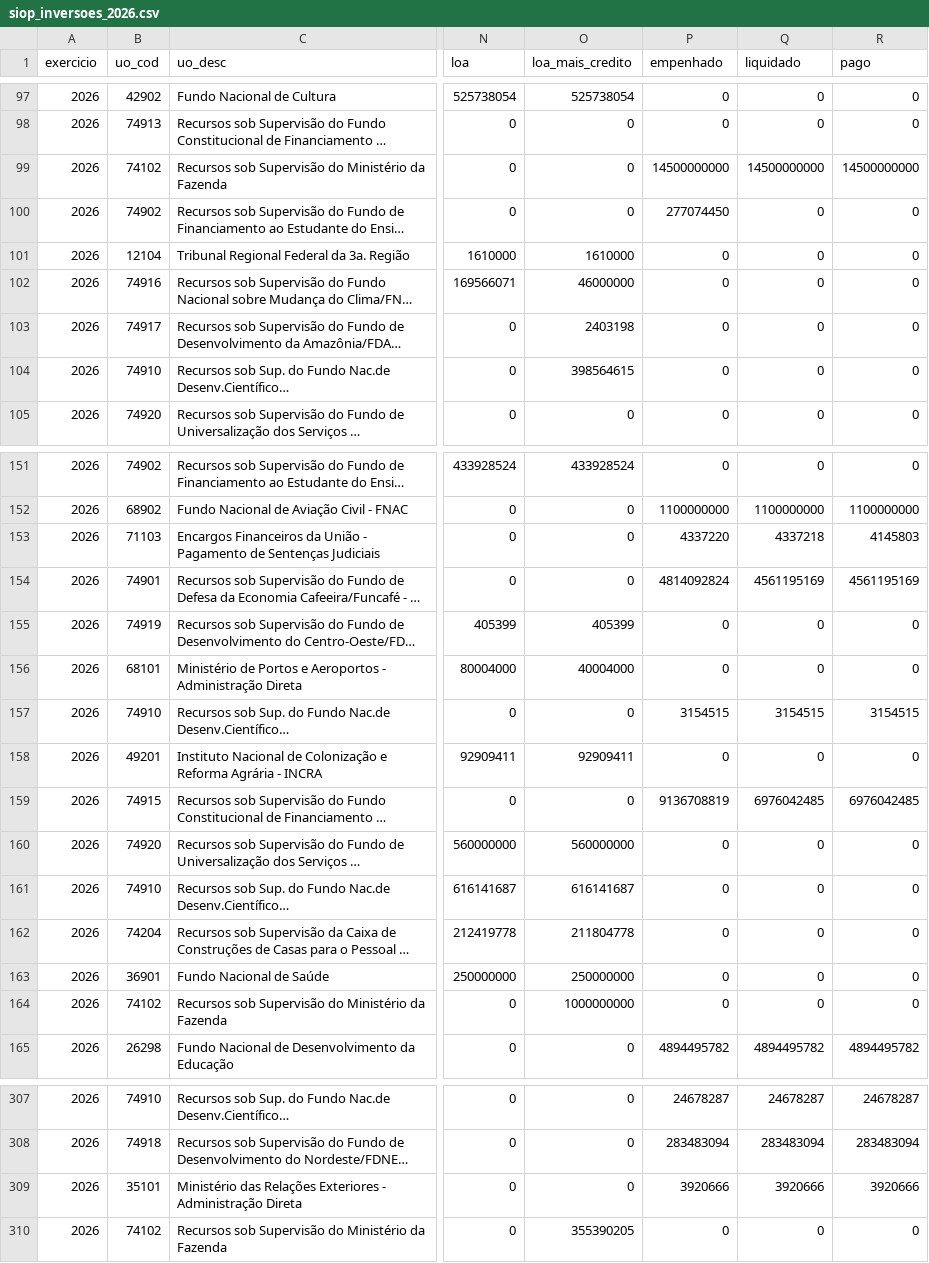
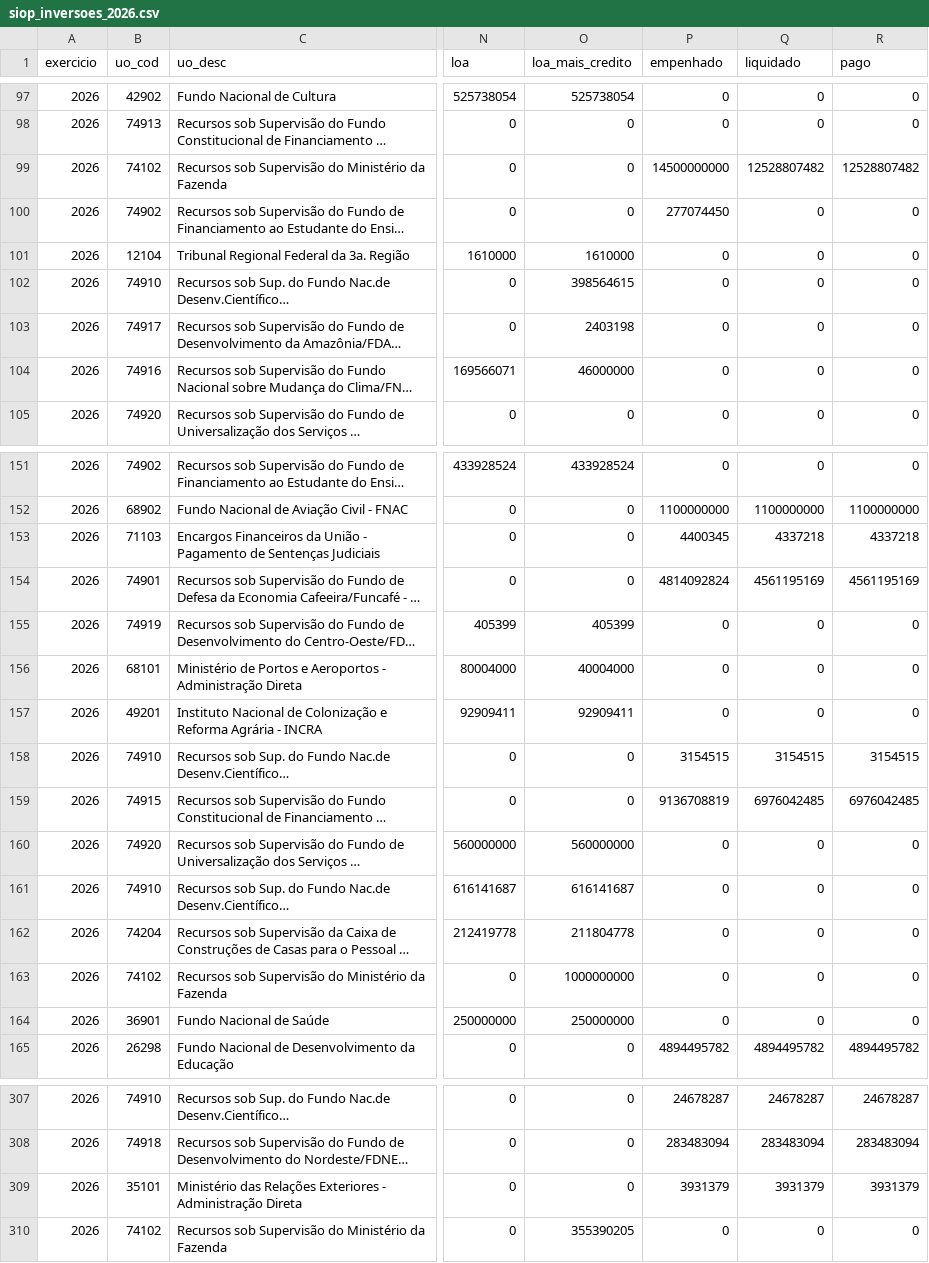
Before and after one commit to hpmsc/painel_fundos, a CSV file: dados/bruto/siop_inversoes_2026.csv, drawn as a sheet; only a part is shown, gaps mark what is left out; long unchanged cells end in …; the diff covers the shown part only; the diff names each change by its address in the sheet, - before the commit and + after, or states it on an @@ line.

```diff
--- a/dados/bruto/siop_inversoes_2026.csv
+++ b/dados/bruto/siop_inversoes_2026.csv
-Q99 (liquidado): 14500000000
+Q99 (liquidado): 12528807482
-R99 (pago): 14500000000
+R99 (pago): 12528807482
@@ row 104 moved to row 102: 2026 @@
-P153 (empenhado): 4337220
+P153 (empenhado): 4400345
-R153 (pago): 4145803
+R153 (pago): 4337218
@@ row 158 moved to row 157: 2026 @@
@@ row 164 moved to row 163: 2026 @@
-P309 (empenhado): 3920666
+P309 (empenhado): 3931379
-Q309 (liquidado): 3920666
+Q309 (liquidado): 3931379
-R309 (pago): 3920666
+R309 (pago): 3931379
```
Also changed, not shown: 29 moved rows and 5 edited cells elsewhere in this file, dados/bruto/siop_2026.csv, dados/bruto/siop_fontes_2026.csv, 1 other file.
